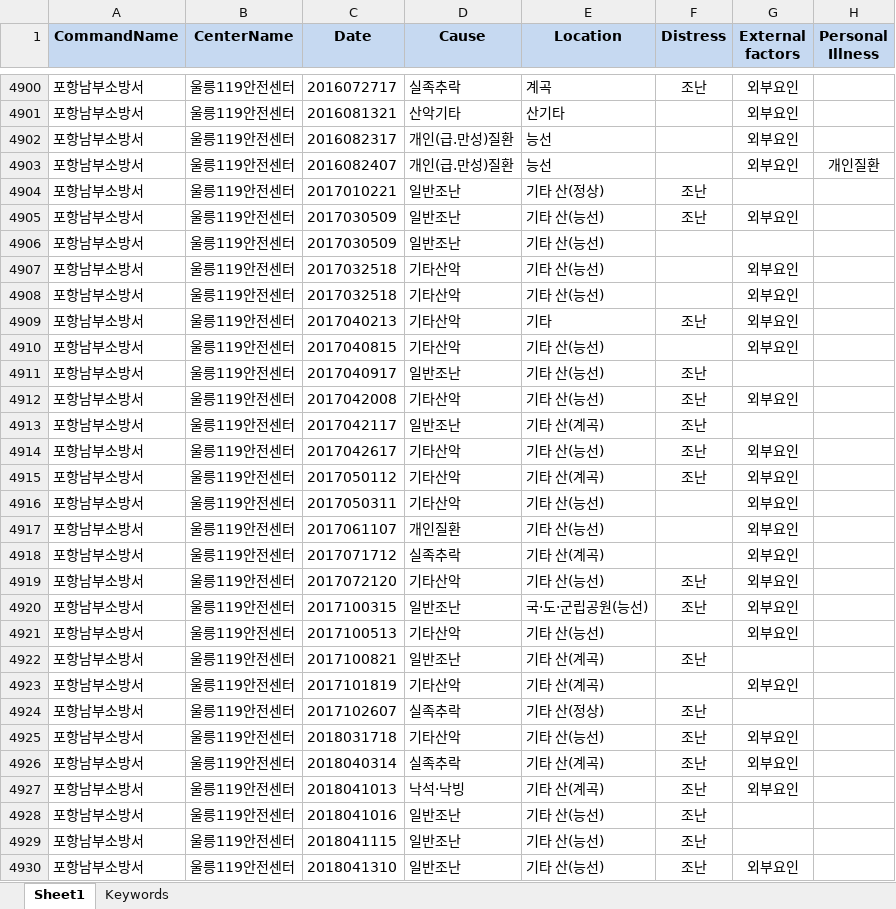
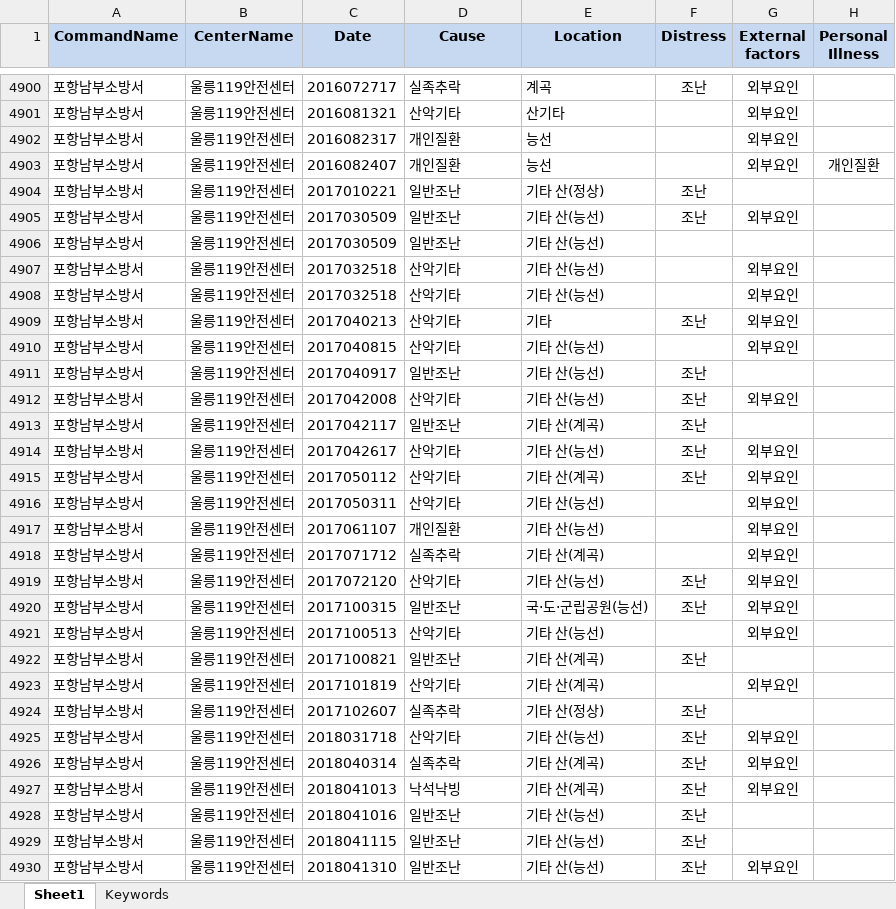
Before and after one commit to AlmightyDenver/TheZoen, an Excel workbook: CombinedData/gyeongbook_combine.xlsx, sheet Sheet1, drawn as a sheet; only a part is shown, gaps mark what is left out; values as stored, in another font and other column widths than the file's, no borders; the diff covers the shown part only; the diff names each change by its address in the sheet, - before the commit and + after, or states it on an @@ line.

```diff
--- a/CombinedData/gyeongbook_combine.xlsx (sheet Sheet1)
+++ b/CombinedData/gyeongbook_combine.xlsx (sheet Sheet1)
-D4902:D4903 (Cause): 개인(급.만성)질환
+D4902:D4903 (Cause): 개인질환
-D4907:D4910 (Cause): 기타산악
+D4907:D4910 (Cause): 산악기타
-D4912 (Cause): 기타산악
+D4912 (Cause): 산악기타
-D4914:D4916 (Cause): 기타산악
+D4914:D4916 (Cause): 산악기타
-D4919 (Cause): 기타산악
+D4919 (Cause): 산악기타
-D4921 (Cause): 기타산악
+D4921 (Cause): 산악기타
-D4923 (Cause): 기타산악
+D4923 (Cause): 산악기타
-D4925 (Cause): 기타산악
+D4925 (Cause): 산악기타
-D4927 (Cause): 낙석·낙빙
+D4927 (Cause): 낙석낙빙
```
Also changed, not shown: 1199 edited cells elsewhere in this sheet, 2 other files.
